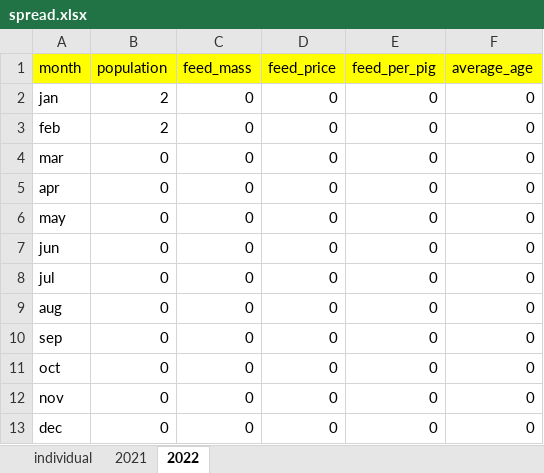
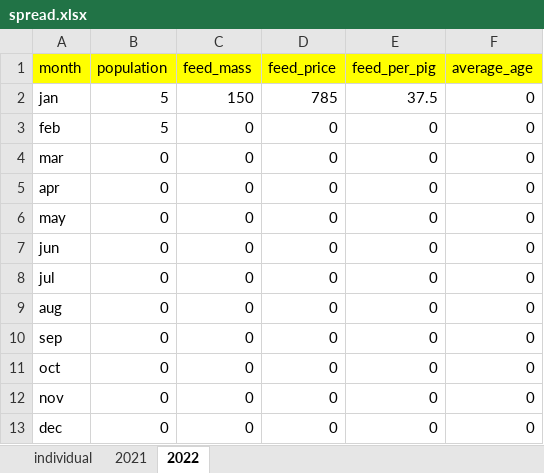
Before and after one commit to bayankhosi/FarmProgram, an Excel workbook: Files/spread.xlsx, sheet 2022, drawn as a sheet; values as stored, in another font and other column widths than the file's, no borders; the diff names each change by its address in the sheet, - before the commit and + after, or states it on an @@ line.

```diff
--- a/Files/spread.xlsx (sheet 2022)
+++ b/Files/spread.xlsx (sheet 2022)
-B2:B3 (population): 2
+B2:B3 (population): 5
-C2 (feed_mass): 0
+C2 (feed_mass): 150
-D2 (feed_price): 0
+D2 (feed_price): 785
-E2 (feed_per_pig): 0
+E2 (feed_per_pig): 37.5
```
Also changed, not shown: sheet individual, 2 other files.
